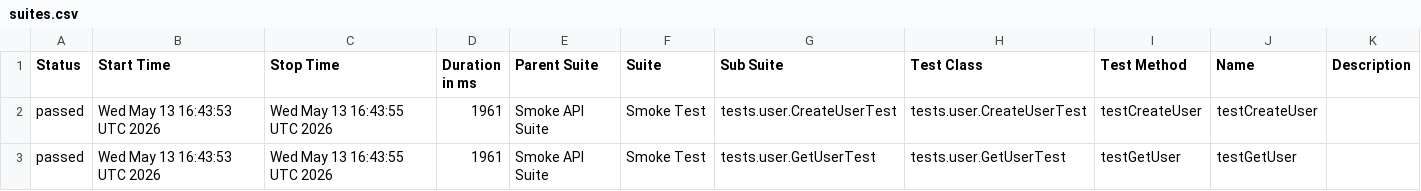
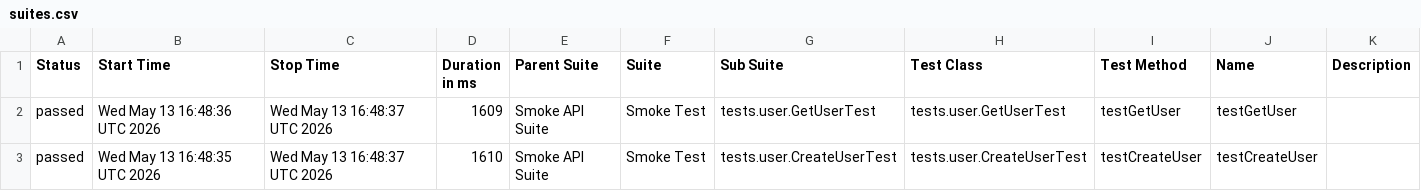
Before and after one commit to vynguyen-1010/api-testing-dummyjson, a CSV file: data/suites.csv, drawn as a sheet.

```diff
--- a/data/suites.csv
+++ b/data/suites.csv
@@ -1,3 +1,3 @@
 "Status","Start Time","Stop Time","Duration in ms","Parent Suite","Suite","Sub Suite","Test Class","Test Method","Name","Description"
-"passed","Wed May 13 16:43:53 UTC 2026","Wed May 13 16:43:55 UTC 2026","1961","Smoke API Suite","Smoke Test","tests.user.CreateUserTest","tests.user.CreateUserTest","testCreateUser","testCreateUser",""
-"passed","Wed May 13 16:43:53 UTC 2026","Wed May 13 16:43:55 UTC 2026","1961","Smoke API Suite","Smoke Test","tests.user.GetUserTest","tests.user.GetUserTest","testGetUser","testGetUser",""
+"passed","Wed May 13 16:48:36 UTC 2026","Wed May 13 16:48:37 UTC 2026","1609","Smoke API Suite","Smoke Test","tests.user.GetUserTest","tests.user.GetUserTest","testGetUser","testGetUser",""
+"passed","Wed May 13 16:48:35 UTC 2026","Wed May 13 16:48:37 UTC 2026","1610","Smoke API Suite","Smoke Test","tests.user.CreateUserTest","tests.user.CreateUserTest","testCreateUser","testCreateUser",""
```
Also changed, not shown: 18 other files.
